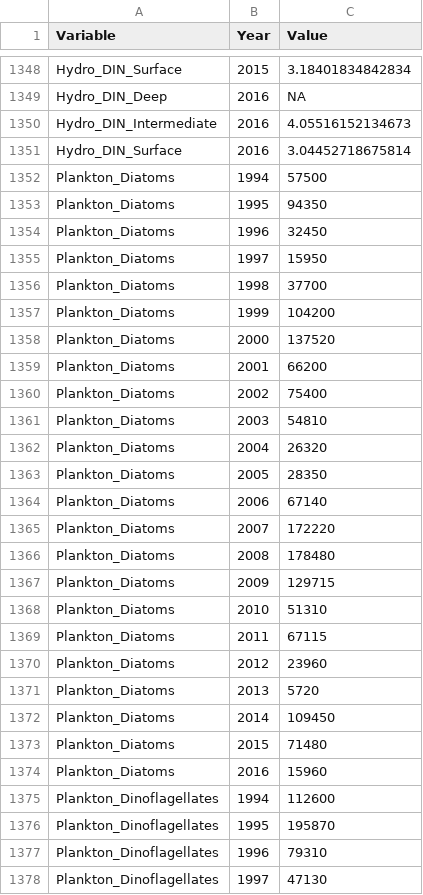
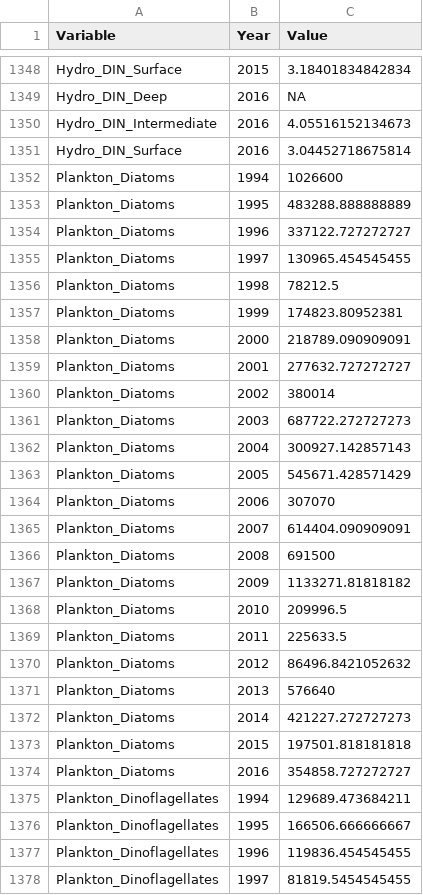
Before and after one commit to NIVANorge/Klimaoverblikk, a CSV file: Data_produced/06_dat_a.csv, drawn as a sheet; only a part is shown, gaps mark what is left out; the diff covers the shown part only.

```diff
--- a/Data_produced/06_dat_a.csv
+++ b/Data_produced/06_dat_a.csv
@@ -1351,28 +1351,28 @@ Hydro_DIN_Intermediate,2016,4.05516152134673
 Hydro_DIN_Surface,2016,3.04452718675814
-Plankton_Diatoms,1994,57500
-Plankton_Diatoms,1995,94350
-Plankton_Diatoms,1996,32450
-Plankton_Diatoms,1997,15950
-Plankton_Diatoms,1998,37700
-Plankton_Diatoms,1999,104200
-Plankton_Diatoms,2000,137520
-Plankton_Diatoms,2001,66200
-Plankton_Diatoms,2002,75400
-Plankton_Diatoms,2003,54810
-Plankton_Diatoms,2004,26320
-Plankton_Diatoms,2005,28350
-Plankton_Diatoms,2006,67140
-Plankton_Diatoms,2007,172220
-Plankton_Diatoms,2008,178480
-Plankton_Diatoms,2009,129715
-Plankton_Diatoms,2010,51310
-Plankton_Diatoms,2011,67115
-Plankton_Diatoms,2012,23960
-Plankton_Diatoms,2013,5720
-Plankton_Diatoms,2014,109450
-Plankton_Diatoms,2015,71480
-Plankton_Diatoms,2016,15960
-Plankton_Dinoflagellates,1994,112600
-Plankton_Dinoflagellates,1995,195870
-Plankton_Dinoflagellates,1996,79310
-Plankton_Dinoflagellates,1997,47130
+Plankton_Diatoms,1994,1026600
+Plankton_Diatoms,1995,483288.888888889
+Plankton_Diatoms,1996,337122.727272727
+Plankton_Diatoms,1997,130965.454545455
+Plankton_Diatoms,1998,78212.5
+Plankton_Diatoms,1999,174823.80952381
+Plankton_Diatoms,2000,218789.090909091
+Plankton_Diatoms,2001,277632.727272727
+Plankton_Diatoms,2002,380014
+Plankton_Diatoms,2003,687722.272727273
+Plankton_Diatoms,2004,300927.142857143
+Plankton_Diatoms,2005,545671.428571429
+Plankton_Diatoms,2006,307070
+Plankton_Diatoms,2007,614404.090909091
+Plankton_Diatoms,2008,691500
+Plankton_Diatoms,2009,1133271.81818182
+Plankton_Diatoms,2010,209996.5
+Plankton_Diatoms,2011,225633.5
+Plankton_Diatoms,2012,86496.8421052632
+Plankton_Diatoms,2013,576640
+Plankton_Diatoms,2014,421227.272727273
+Plankton_Diatoms,2015,197501.818181818
+Plankton_Diatoms,2016,354858.727272727
+Plankton_Dinoflagellates,1994,129689.473684211
+Plankton_Dinoflagellates,1995,166506.666666667
+Plankton_Dinoflagellates,1996,119836.454545455
+Plankton_Dinoflagellates,1997,81819.5454545455
```
Also changed, not shown: 42 edited cells elsewhere in this file, Data_produced/05_df_plank_summ_a.csv, Data_produced/05_df_plank_summ_q.csv, 8 other files.
